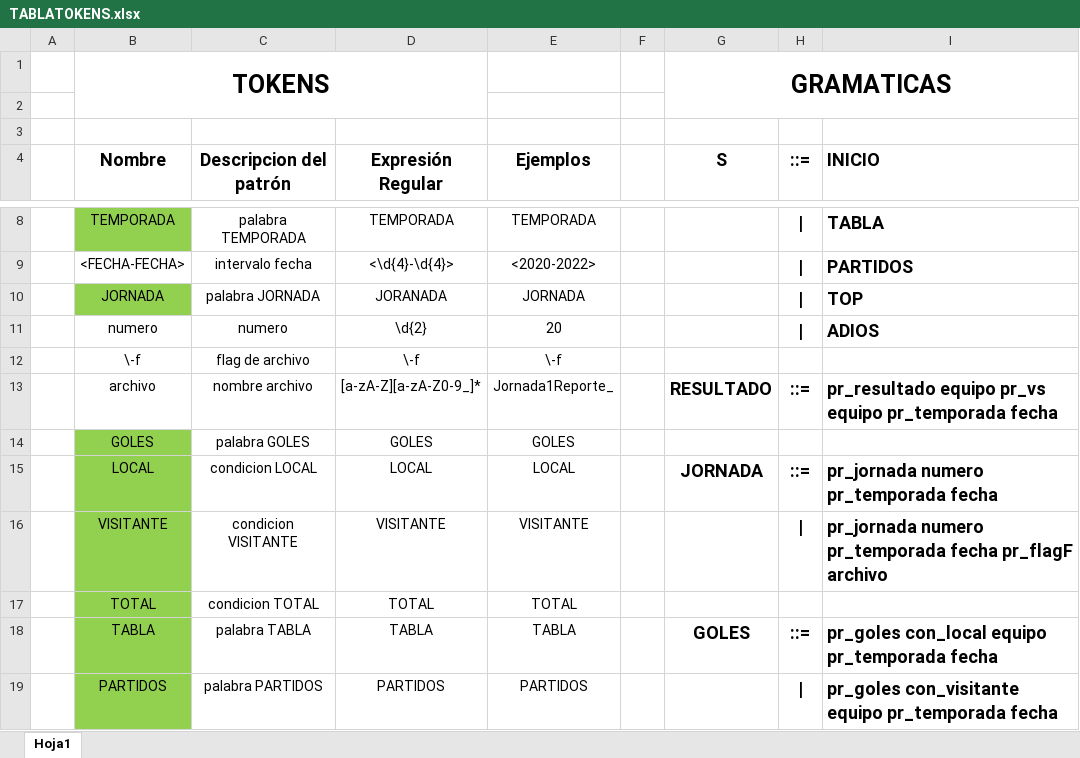
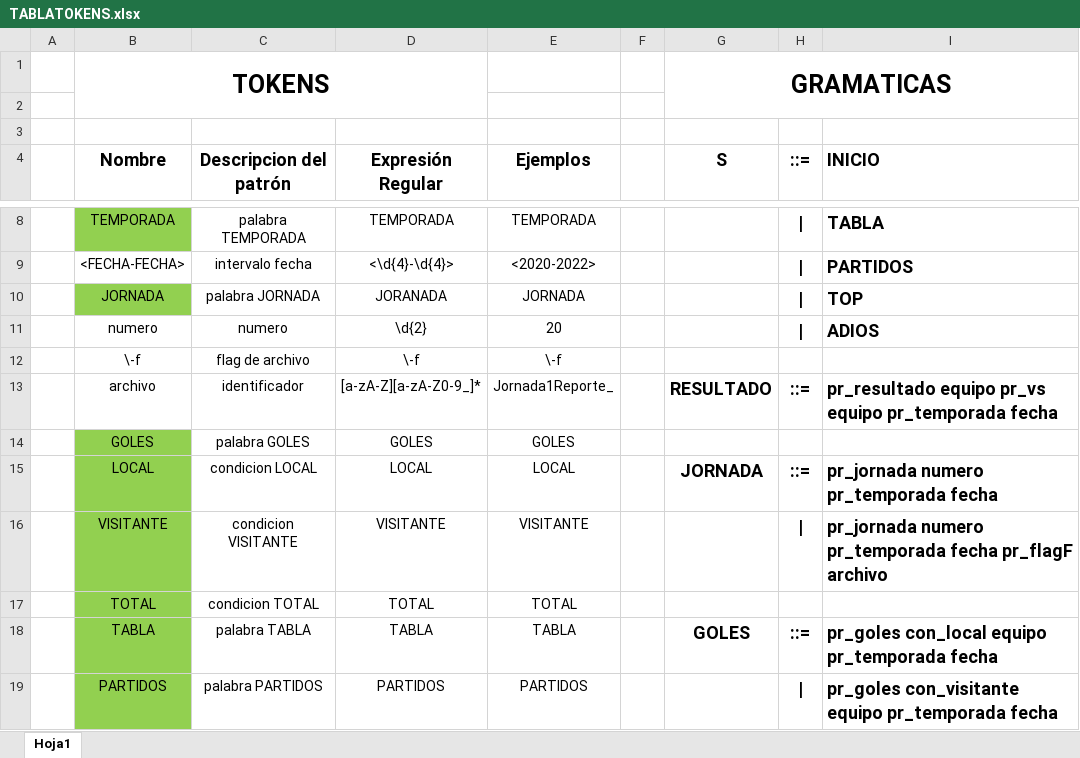
Before and after one commit to Hyatus/LFP-Proyecto2, an Excel workbook: DOCUMENTACION/TABLATOKENS.xlsx, sheet Hoja1, drawn as a sheet; only a part is shown, gaps mark what is left out; values as stored, in another font and other column widths than the file's, no borders; the diff names each change by its address in the sheet, - before the commit and + after, or states it on an @@ line.

```diff
--- a/DOCUMENTACION/TABLATOKENS.xlsx (sheet Hoja1)
+++ b/DOCUMENTACION/TABLATOKENS.xlsx (sheet Hoja1)
-C13 (Descripcion del patrón): nombre archivo
+C13 (Descripcion del patrón): identificador
```
Also changed, not shown: 1 other file.
